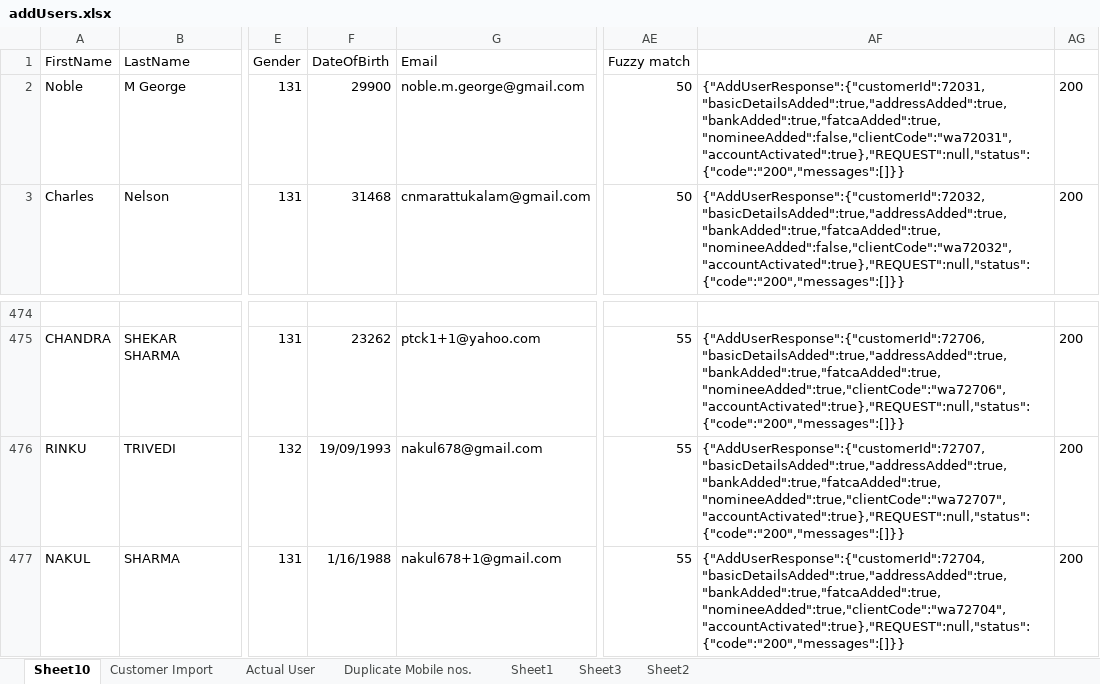
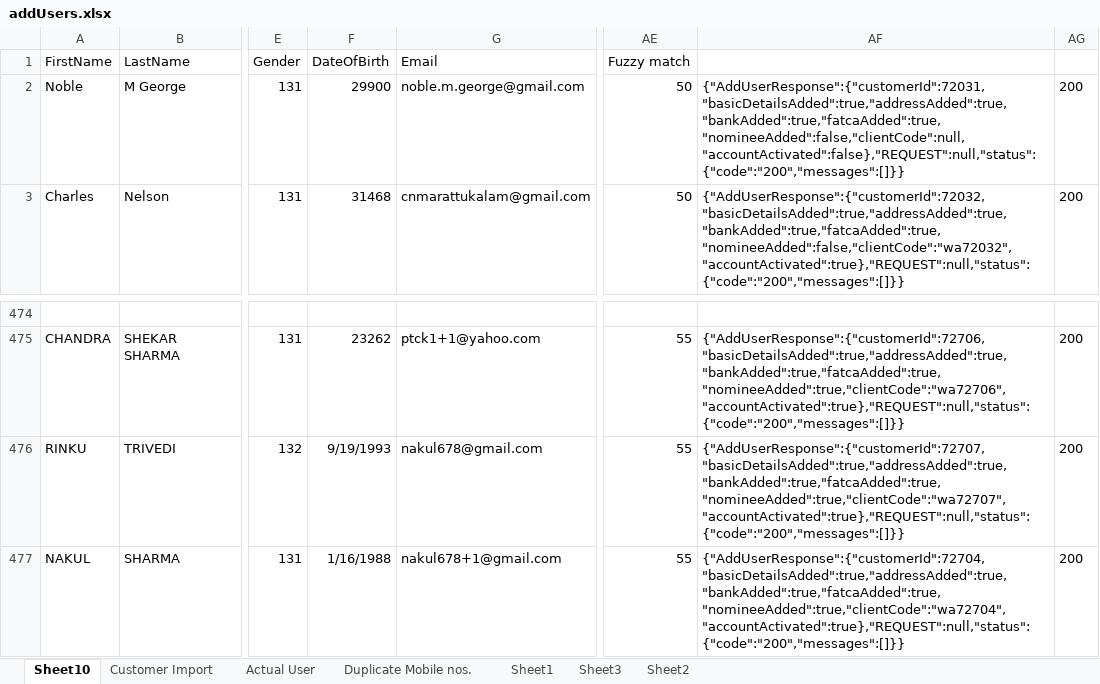
Before and after one commit to dhirajuchil007/Finovate, an Excel workbook: addUsers.xlsx, sheet Sheet10, drawn as a sheet; only a part is shown, gaps mark what is left out; values as stored, in another font and other column widths than the file's, no borders; conditional formats not drawn; the diff covers the shown part only; the diff names each change by its address in the sheet, - before the commit and + after, or states it on an @@ line.

```diff
--- a/addUsers.xlsx (sheet Sheet10)
+++ b/addUsers.xlsx (sheet Sheet10)
-AF2: {"AddUserResponse":{"customerId":72031,"basicDetailsAdded":true,"addressAdded":true,"bankAdded":true,"fatcaAdded":true,"nomineeAdded":false,"clientCode":"wa72031","accountActivated":true},"REQUEST":null,"status":{"code":"200","messages":[]}}
+AF2: {"AddUserResponse":{"customerId":72031,"basicDetailsAdded":true,"addressAdded":true,"bankAdded":true,"fatcaAdded":true,"nomineeAdded":false,"clientCode":null,"accountActivated":false},"REQUEST":null,"status":{"code":"200","messages":[]}}
-F476 (DateOfBirth): 19/09/1993
+F476 (DateOfBirth): 9/19/1993
```
Also changed, not shown: 11 added rows and 7 edited cells elsewhere in this sheet, 4 other files.
